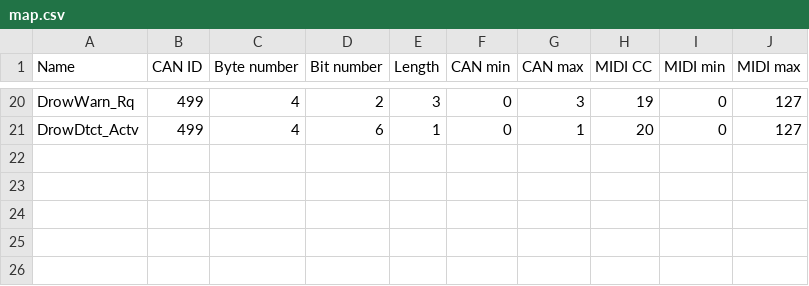
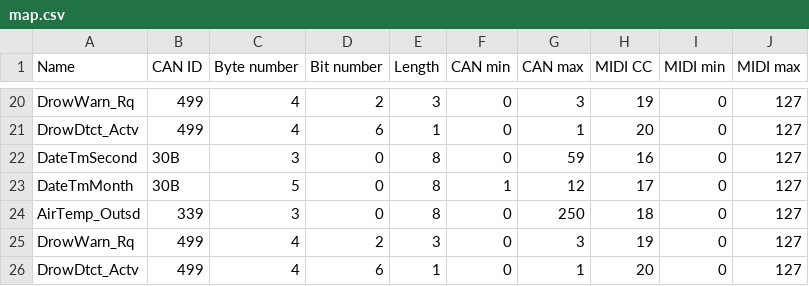
Before and after one commit to scottmetoyer/can2midi, a CSV file: electron-client/map.csv, drawn as a sheet; only a part is shown, gaps mark what is left out; the diff names each change by its address in the sheet, - before the commit and + after, or states it on an @@ line.

```diff
--- a/electron-client/map.csv
+++ b/electron-client/map.csv
+row 22: DateTmSecond | 30B | 3 | 0 | 8 | 0 | 59 | 16 | 0 | 127
+row 23: DateTmMonth | 30B | 5 | 0 | 8 | 1 | 12 | 17 | 0 | 127
+row 24: AirTemp_Outsd | 339 | 3 | 0 | 8 | 0 | 250 | 18 | 0 | 127
+row 25: DrowWarn_Rq | 499 | 4 | 2 | 3 | 0 | 3 | 19 | 0 | 127
+row 26: DrowDtct_Actv | 499 | 4 | 6 | 1 | 0 | 1 | 20 | 0 | 127
```
Also changed, not shown: 1 other file.
